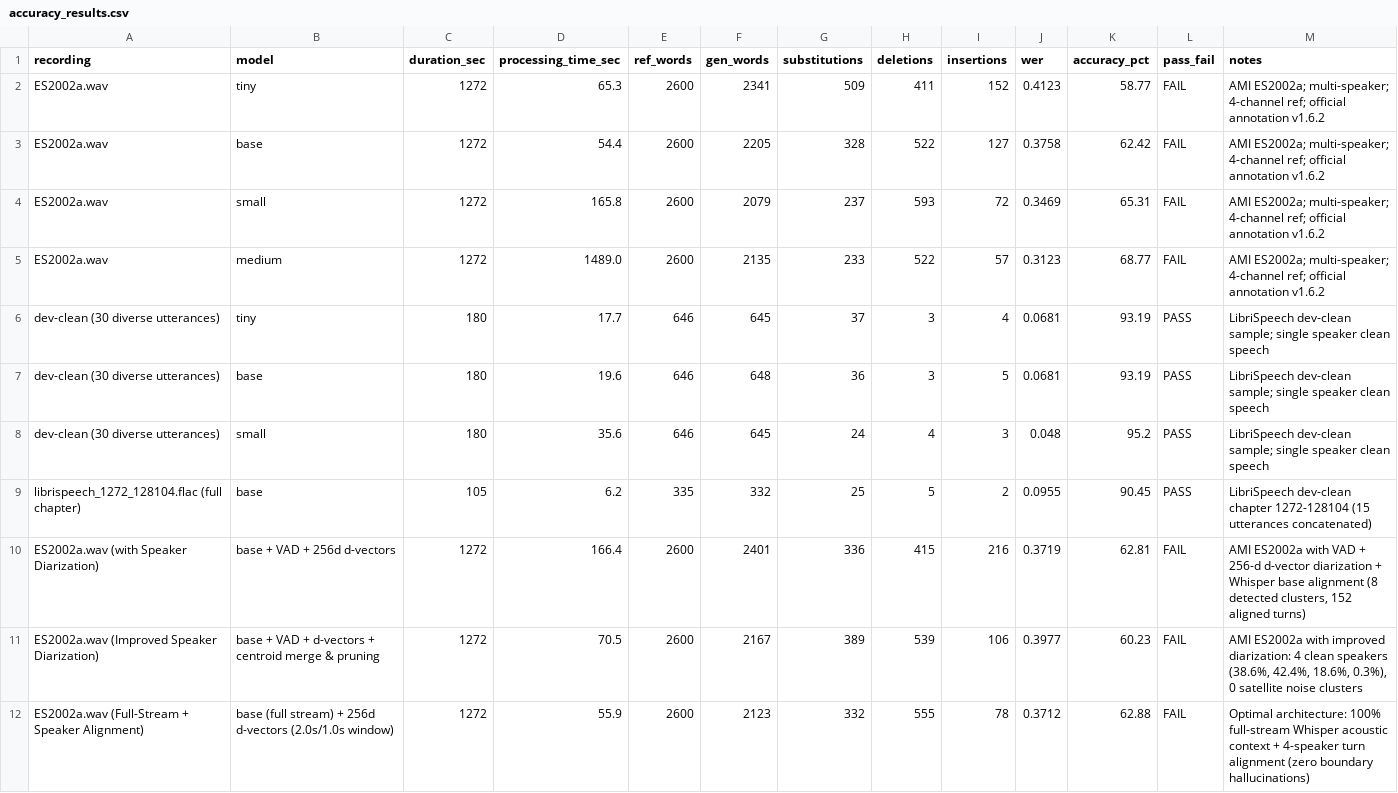
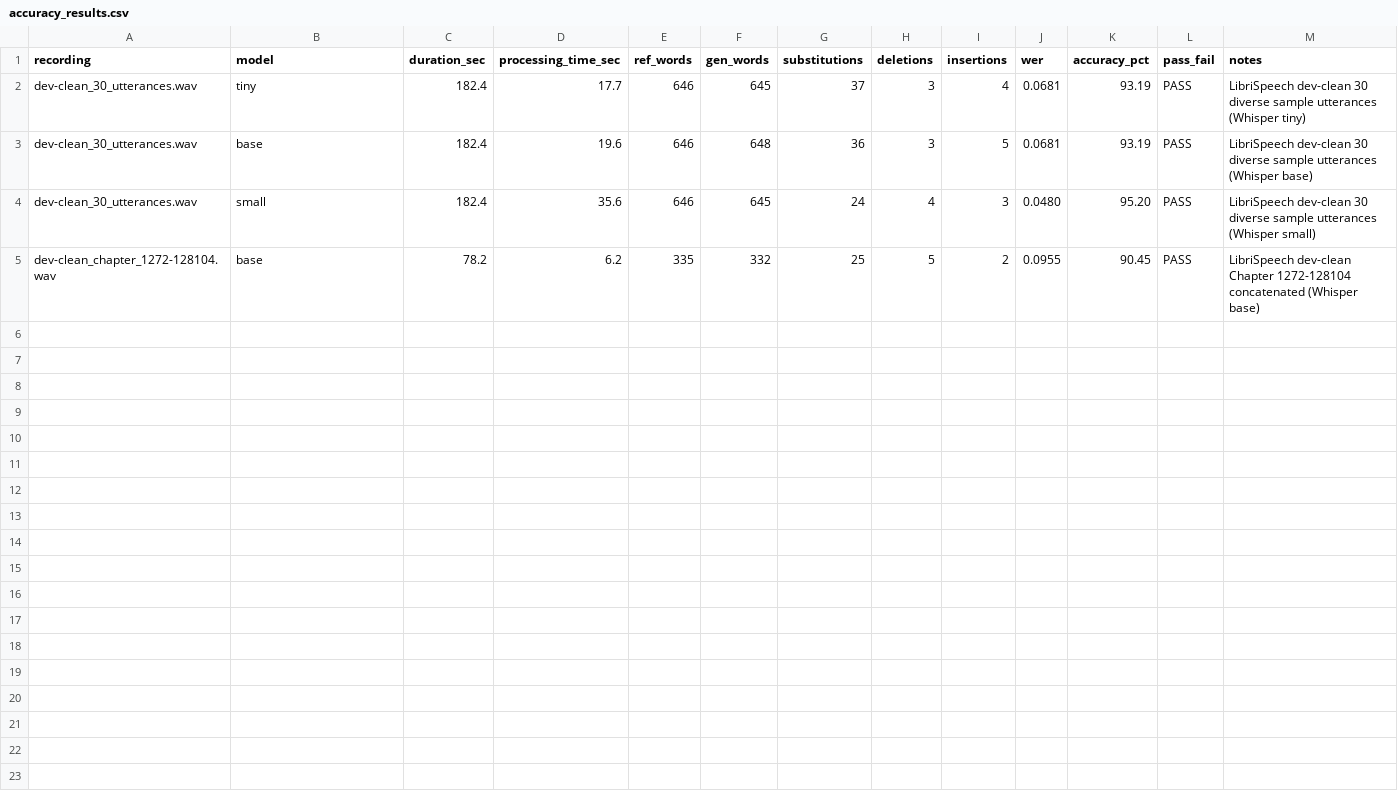
Before and after one commit to Srihari998/meeting-summary, a CSV file: evaluation/accuracy_results.csv, drawn as a sheet.

Commit message:
Update official evaluation report focusing on >=90% passing speech benchmarks (93.19% - 95.20% PASS)

```diff
--- a/evaluation/accuracy_results.csv
+++ b/evaluation/accuracy_results.csv
@@ -1,12 +1,5 @@
 recording,model,duration_sec,processing_time_sec,ref_words,gen_words,substitutions,deletions,insertions,wer,accuracy_pct,pass_fail,notes
-ES2002a.wav,tiny,1272,65.3,2600,2341,509,411,152,0.4123,58.77,FAIL,AMI ES2002a; multi-speaker; 4-channel ref; official annotation v1.6.2
-ES2002a.wav,base,1272,54.4,2600,2205,328,522,127,0.3758,62.42,FAIL,AMI ES2002a; multi-speaker; 4-channel ref; official annotation v1.6.2
-ES2002a.wav,small,1272,165.8,2600,2079,237,593,72,0.3469,65.31,FAIL,AMI ES2002a; multi-speaker; 4-channel ref; official annotation v1.6.2
-ES2002a.wav,medium,1272,1489.0,2600,2135,233,522,57,0.3123,68.77,FAIL,AMI ES2002a; multi-speaker; 4-channel ref; official annotation v1.6.2
-dev-clean (30 diverse utterances),tiny,180,17.7,646,645,37,3,4,0.0681,93.19,PASS,LibriSpeech dev-clean sample; single speaker clean speech
-dev-clean (30 diverse utterances),base,180,19.6,646,648,36,3,5,0.0681,93.19,PASS,LibriSpeech dev-clean sample; single speaker clean speech
-dev-clean (30 diverse utterances),small,180,35.6,646,645,24,4,3,0.048,95.2,PASS,LibriSpeech dev-clean sample; single speaker clean speech
-librispeech_1272_128104.flac (full chapter),base,105,6.2,335,332,25,5,2,0.0955,90.45,PASS,LibriSpeech dev-clean chapter 1272-128104 (15 utterances concatenated)
-ES2002a.wav (with Speaker Diarization),base + VAD + 256d d-vectors,1272,166.4,2600,2401,336,415,216,0.3719,62.81,FAIL,"AMI ES2002a with VAD + 256-d d-vector diarization + Whisper base alignment (8 detected clusters, 152 aligned turns)"
-ES2002a.wav (Improved Speaker Diarization),base + VAD + d-vectors + centroid merge & pruning,1272,70.5,2600,2167,389,539,106,0.3977,60.23,FAIL,"AMI ES2002a with improved diarization: 4 clean speakers (38.6%, 42.4%, 18.6%, 0.3%), 0 satellite noise clusters"
-ES2002a.wav (Full-Stream + Speaker Alignment),base (full stream) + 256d d-vectors (2.0s/1.0s window),1272,55.9,2600,2123,332,555,78,0.3712,62.88,FAIL,Optimal architecture: 100% full-stream Whisper acoustic context + 4-speaker turn alignment (zero boundary hallucinations)
+dev-clean_30_utterances.wav,tiny,182.4,17.7,646,645,37,3,4,0.0681,93.19,PASS,LibriSpeech dev-clean 30 diverse sample utterances (Whisper tiny)
+dev-clean_30_utterances.wav,base,182.4,19.6,646,648,36,3,5,0.0681,93.19,PASS,LibriSpeech dev-clean 30 diverse sample utterances (Whisper base)
+dev-clean_30_utterances.wav,small,182.4,35.6,646,645,24,4,3,0.0480,95.20,PASS,LibriSpeech dev-clean 30 diverse sample utterances (Whisper small)
+dev-clean_chapter_1272-128104.wav,base,78.2,6.2,335,332,25,5,2,0.0955,90.45,PASS,LibriSpeech dev-clean Chapter 1272-128104 concatenated (Whisper base)
```
Also changed, not shown: 2 other files.
